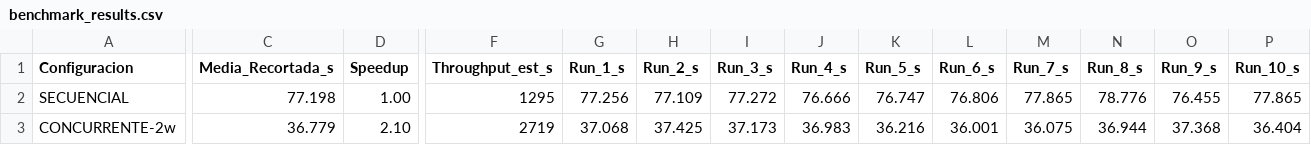
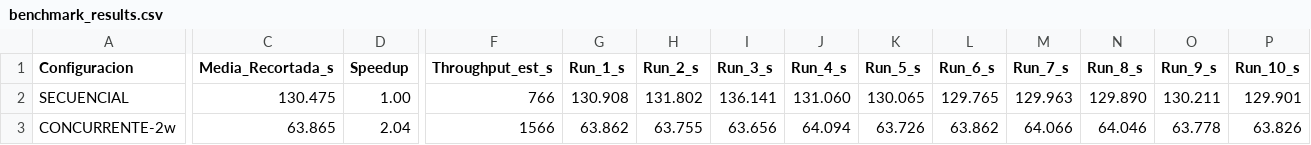
Before and after one commit to IANJOAQUINSANCHEZ/Pronabecc_CC65, a CSV file: benchmark_results.csv, drawn as a sheet; only a part is shown, gaps mark what is left out; the diff covers the shown part only; the diff names each change by its address in the sheet, - before the commit and + after, or states it on an @@ line.

```diff
--- a/benchmark_results.csv
+++ b/benchmark_results.csv
-C2 (Media_Recortada_s): 77.198
+C2 (Media_Recortada_s): 130.475
-F2 (Throughput_est_s): 1295
+F2 (Throughput_est_s): 766
-G2 (Run_1_s): 77.256
+G2 (Run_1_s): 130.908
-H2 (Run_2_s): 77.109
+H2 (Run_2_s): 131.802
-I2 (Run_3_s): 77.272
+I2 (Run_3_s): 136.141
-J2 (Run_4_s): 76.666
+J2 (Run_4_s): 131.060
-K2 (Run_5_s): 76.747
+K2 (Run_5_s): 130.065
-L2 (Run_6_s): 76.806
+L2 (Run_6_s): 129.765
-M2 (Run_7_s): 77.865
+M2 (Run_7_s): 129.963
-N2 (Run_8_s): 78.776
+N2 (Run_8_s): 129.890
-O2 (Run_9_s): 76.455
+O2 (Run_9_s): 130.211
-P2 (Run_10_s): 77.865
+P2 (Run_10_s): 129.901
-C3 (Media_Recortada_s): 36.779
+C3 (Media_Recortada_s): 63.865
-D3 (Speedup): 2.10
+D3 (Speedup): 2.04
-F3 (Throughput_est_s): 2719
+F3 (Throughput_est_s): 1566
-G3 (Run_1_s): 37.068
+G3 (Run_1_s): 63.862
-H3 (Run_2_s): 37.425
+H3 (Run_2_s): 63.755
-I3 (Run_3_s): 37.173
+I3 (Run_3_s): 63.656
-J3 (Run_4_s): 36.983
+J3 (Run_4_s): 64.094
-K3 (Run_5_s): 36.216
+K3 (Run_5_s): 63.726
-L3 (Run_6_s): 36.001
+L3 (Run_6_s): 63.862
-M3 (Run_7_s): 36.075
+M3 (Run_7_s): 64.066
-N3 (Run_8_s): 36.944
+N3 (Run_8_s): 64.046
-O3 (Run_9_s): 37.368
+O3 (Run_9_s): 63.778
-P3 (Run_10_s): 36.404
+P3 (Run_10_s): 63.826
```
Also changed, not shown: 56 edited cells elsewhere in this file, 5 other files.
